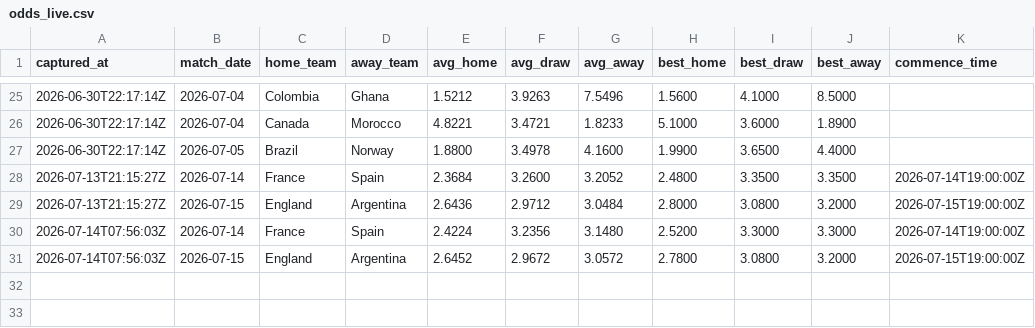
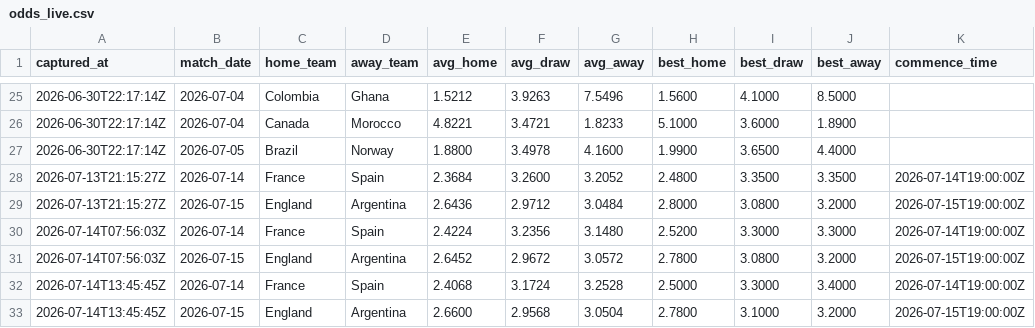
Before and after one commit to qnicondavid/world-cup-predictor, a CSV file: data/odds_live.csv, drawn as a sheet; only a part is shown, gaps mark what is left out.

```diff
--- a/data/odds_live.csv
+++ b/data/odds_live.csv
@@ -31 +31,3 @@ captured_at,match_date,home_team,away_team,avg_home,avg_draw,avg_away,best_home,
 2026-07-14T07:56:03Z,2026-07-15,England,Argentina,2.6452,2.9672,3.0572,2.7800,3.0800,3.2000,2026-07-15T19:00:00Z
+2026-07-14T13:45:45Z,2026-07-14,France,Spain,2.4068,3.1724,3.2528,2.5000,3.3000,3.4000,2026-07-14T19:00:00Z
+2026-07-14T13:45:45Z,2026-07-15,England,Argentina,2.6600,2.9568,3.0504,2.7800,3.1000,3.2000,2026-07-15T19:00:00Z
```
Also changed, not shown: 1 other file.
